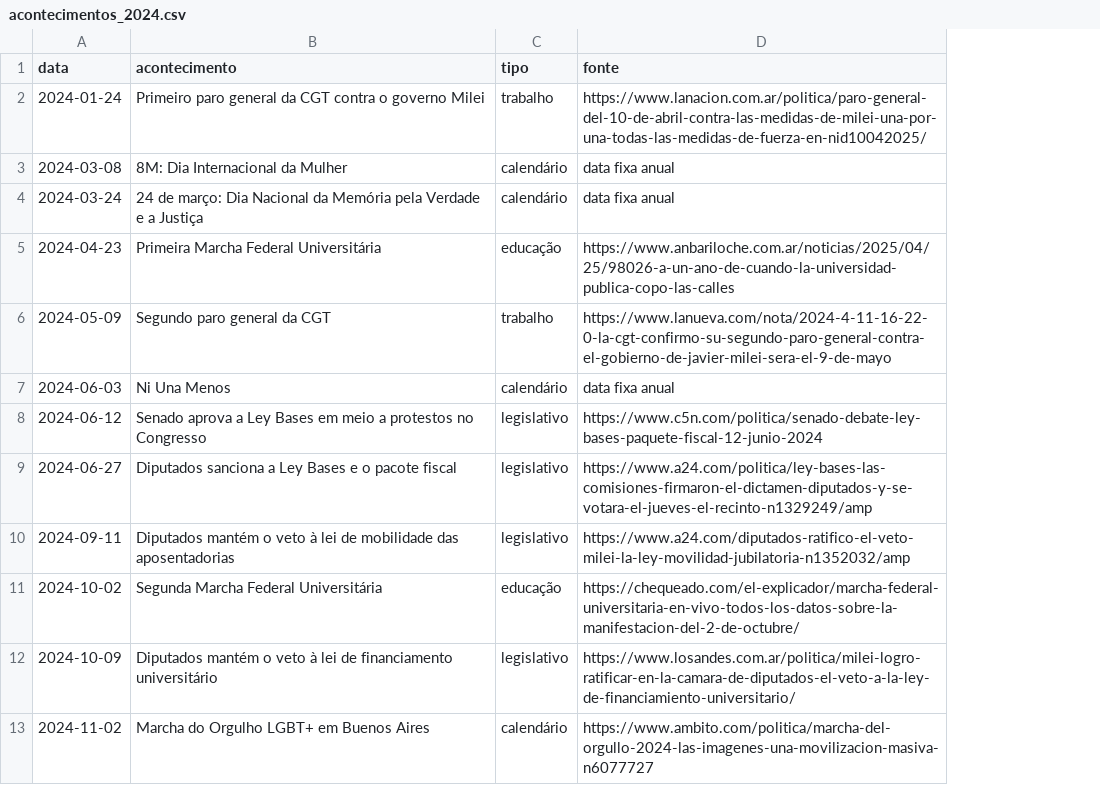
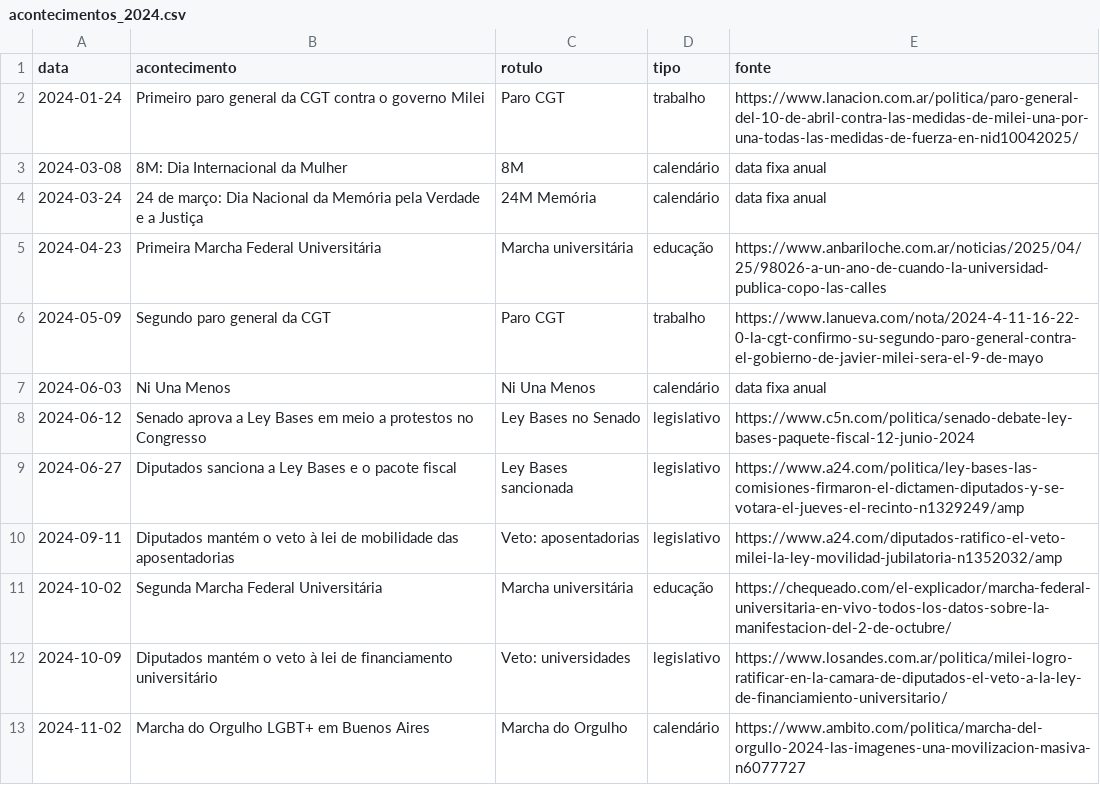
Before and after one commit to wiliansventura98-collab/site-acoes, a CSV file: pipeline/referencias/acontecimentos_2024.csv, drawn as a sheet; the diff names each change by its address in the sheet, - before the commit and + after, or states it on an @@ line.

```diff
--- a/pipeline/referencias/acontecimentos_2024.csv
+++ b/pipeline/referencias/acontecimentos_2024.csv
+column C (rotulo), rows 2-13: Paro CGT | 8M | 24M Memória | Marcha universitária | Paro CGT | Ni Una Menos | Ley Bases no Senado | Ley Bases sancionada | Veto: aposentadorias | Marcha universitária | Veto: universidades | Marcha do Orgulho
```
Also changed, not shown: 15 other files.
